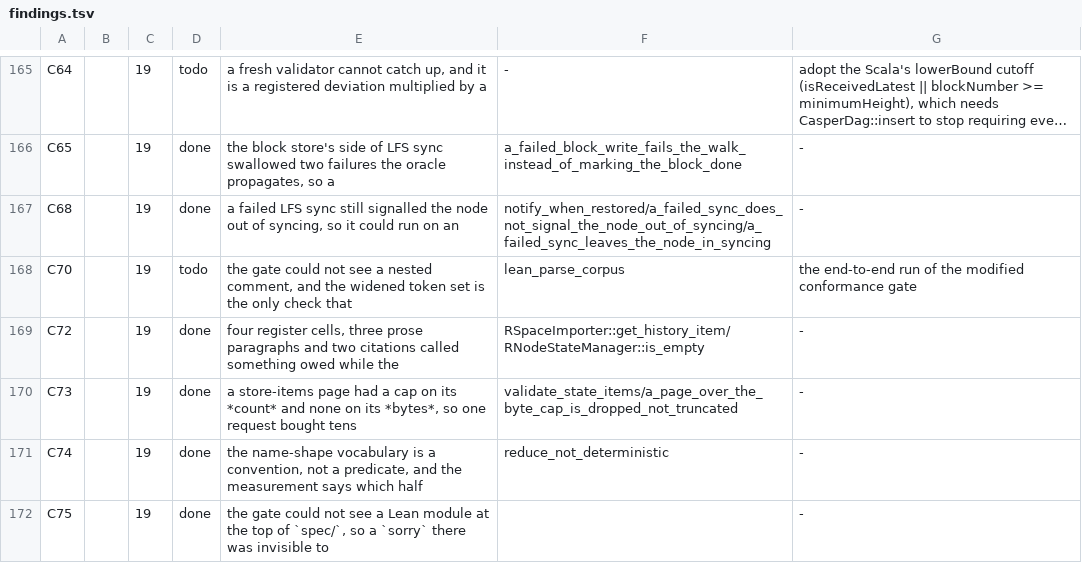
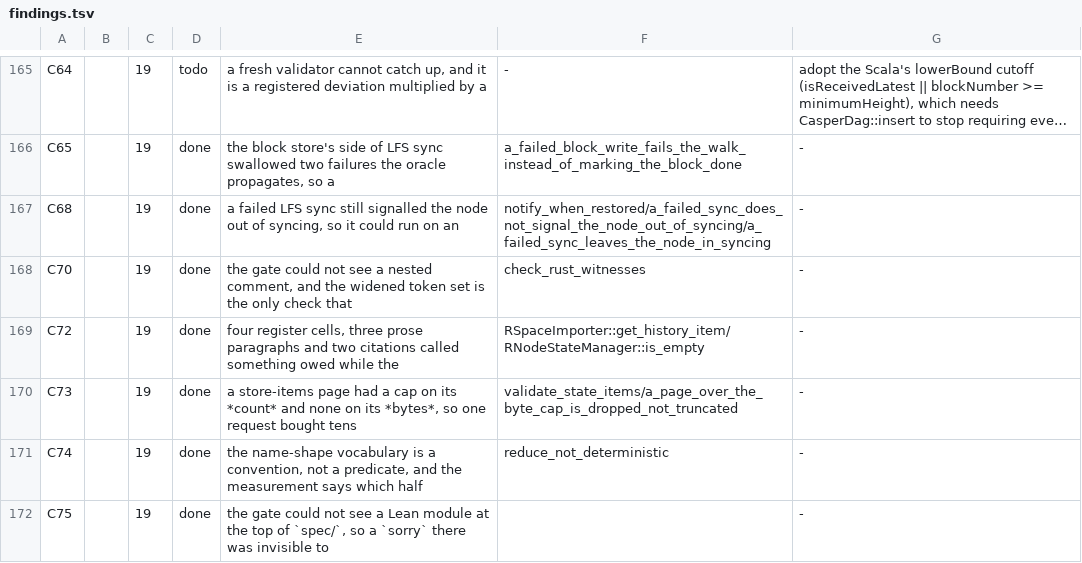
Before and after one commit to aixaria0/rchain-rust, a TSV file: spec/findings.tsv, drawn as a sheet; only a part is shown, gaps mark what is left out; long unchanged cells end in ….

Commit message:
audit: the conformance gate runs whole and green (C70)
C70's `owes` cell asked for one thing — "the end-to-end run of the modified conformance gate" — and it
had been owed since the fix landed, because the change was exercised at the scan step only: the gate's
first step is `lake build` and the Lean slot belonged to the lead.

It runs whole now, and green. The parts that matter to this row are exactly the ones the scan step
cannot reach:

- the Coq trust surface at its ceiling of 8;
- all **17** committed corpora agreeing with the Lean definitions they are emitted from;
- the law register emitted and matching;
- every marked count against the register (50 laws, 60 entries);
- law 39's catalog reconciled with `spec/API-SCHEMA.md`;
- **all 91 Rust witnesses ran and passed**.

Nothing was changed to close this. A row whose remedy is a run is closed by running it, and the
output is the evidence.

```diff
--- a/spec/findings.tsv
+++ b/spec/findings.tsv
@@ -167,3 +167,3 @@ C65		19	done	the block store's side of LFS sync swallowed two failures the oracl
 C68		19	done	a failed LFS sync still signalled the node out of syncing, so it could run on an	notify_when_restored/a_failed_sync_does_not_signal_the_node_out_of_syncing/a_failed_sync_leaves_the_node_in_syncing	-
-C70		19	todo	the gate could not see a nested comment, and the widened token set is the only check that	lean_parse_corpus	the end-to-end run of the modified conformance gate
+C70		19	done	the gate could not see a nested comment, and the widened token set is the only check that	check_rust_witnesses	-
 C72		19	done	four register cells, three prose paragraphs and two citations called something owed while the	RSpaceImporter::get_history_item/RNodeStateManager::is_empty	-
```
Also changed, not shown: 2 other files.
